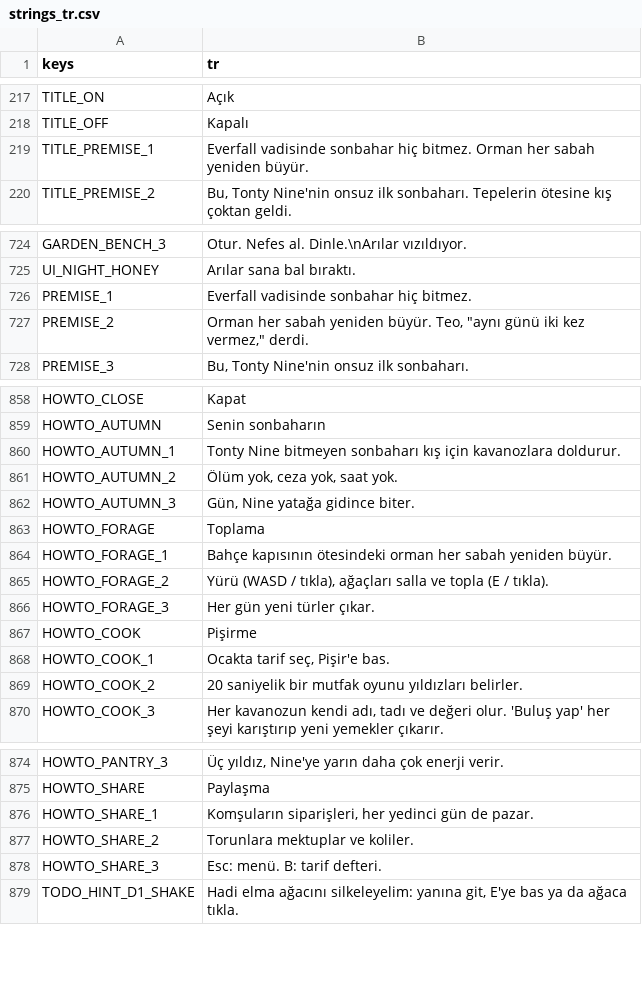
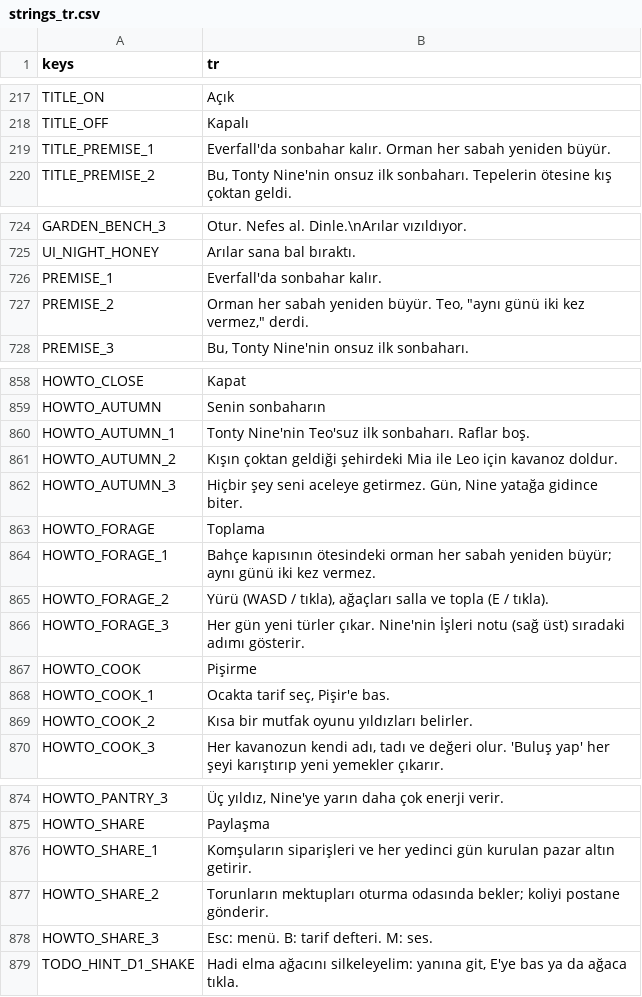
Before and after one commit to izzetemredemir/autumn-preserves, a CSV file: game/i18n/strings_tr.csv, drawn as a sheet; only a part is shown, gaps mark what is left out.

```diff
--- a/game/i18n/strings_tr.csv
+++ b/game/i18n/strings_tr.csv
@@ -218,3 +218,3 @@ TITLE_ON,Açık
 TITLE_OFF,Kapalı
-TITLE_PREMISE_1,Everfall vadisinde sonbahar hiç bitmez. Orman her sabah yeniden büyür.
+TITLE_PREMISE_1,Everfall'da sonbahar kalır. Orman her sabah yeniden büyür.
 TITLE_PREMISE_2,"Bu, Tonty Nine'nin onsuz ilk sonbaharı. Tepelerin ötesine kış çoktan geldi."
@@ -725,3 +725,3 @@ GARDEN_BENCH_3,Otur. Nefes al. Dinle.\nArılar vızıldıyor.
 UI_NIGHT_HONEY,Arılar sana bal bıraktı.
-PREMISE_1,Everfall vadisinde sonbahar hiç bitmez.
+PREMISE_1,Everfall'da sonbahar kalır.
 PREMISE_2,"Orman her sabah yeniden büyür. Teo, ""aynı günü iki kez vermez,"" derdi."
@@ -859,12 +859,12 @@ HOWTO_CLOSE,Kapat
 HOWTO_AUTUMN,Senin sonbaharın
-HOWTO_AUTUMN_1,Tonty Nine bitmeyen sonbaharı kış için kavanozlara doldurur.
-HOWTO_AUTUMN_2,"Ölüm yok, ceza yok, saat yok."
-HOWTO_AUTUMN_3,"Gün, Nine yatağa gidince biter."
+HOWTO_AUTUMN_1,Tonty Nine'nin Teo'suz ilk sonbaharı. Raflar boş.
+HOWTO_AUTUMN_2,Kışın çoktan geldiği şehirdeki Mia ile Leo için kavanoz doldur.
+HOWTO_AUTUMN_3,"Hiçbir şey seni aceleye getirmez. Gün, Nine yatağa gidince biter."
 HOWTO_FORAGE,Toplama
-HOWTO_FORAGE_1,Bahçe kapısının ötesindeki orman her sabah yeniden büyür.
+HOWTO_FORAGE_1,Bahçe kapısının ötesindeki orman her sabah yeniden büyür; aynı günü iki kez vermez.
 HOWTO_FORAGE_2,"Yürü (WASD / tıkla), ağaçları salla ve topla (E / tıkla)."
-HOWTO_FORAGE_3,Her gün yeni türler çıkar.
+HOWTO_FORAGE_3,Her gün yeni türler çıkar. Nine'nin İşleri notu (sağ üst) sıradaki adımı gösterir.
 HOWTO_COOK,Pişirme
 HOWTO_COOK_1,"Ocakta tarif seç, Pişir'e bas."
-HOWTO_COOK_2,20 saniyelik bir mutfak oyunu yıldızları belirler.
+HOWTO_COOK_2,Kısa bir mutfak oyunu yıldızları belirler.
 HOWTO_COOK_3,"Her kavanozun kendi adı, tadı ve değeri olur. 'Buluş yap' her şeyi karıştırıp yeni yemekler çıkarır."
@@ -875,5 +875,5 @@ HOWTO_PANTRY_3,"Üç yıldız, Nine'ye yarın daha çok enerji verir."
 HOWTO_SHARE,Paylaşma
-HOWTO_SHARE_1,"Komşuların siparişleri, her yedinci gün de pazar."
-HOWTO_SHARE_2,Torunlara mektuplar ve koliler.
-HOWTO_SHARE_3,Esc: menü. B: tarif defteri.
+HOWTO_SHARE_1,Komşuların siparişleri ve her yedinci gün kurulan pazar altın getirir.
+HOWTO_SHARE_2,Torunların mektupları oturma odasında bekler; koliyi postane gönderir.
+HOWTO_SHARE_3,Esc: menü. B: tarif defteri. M: ses.
 TODO_HINT_D1_SHAKE,"Hadi elma ağacını silkeleyelim: yanına git, E'ye bas ya da ağaca tıkla."
```
Also changed, not shown: game/i18n/strings.csv, 1 other file.
